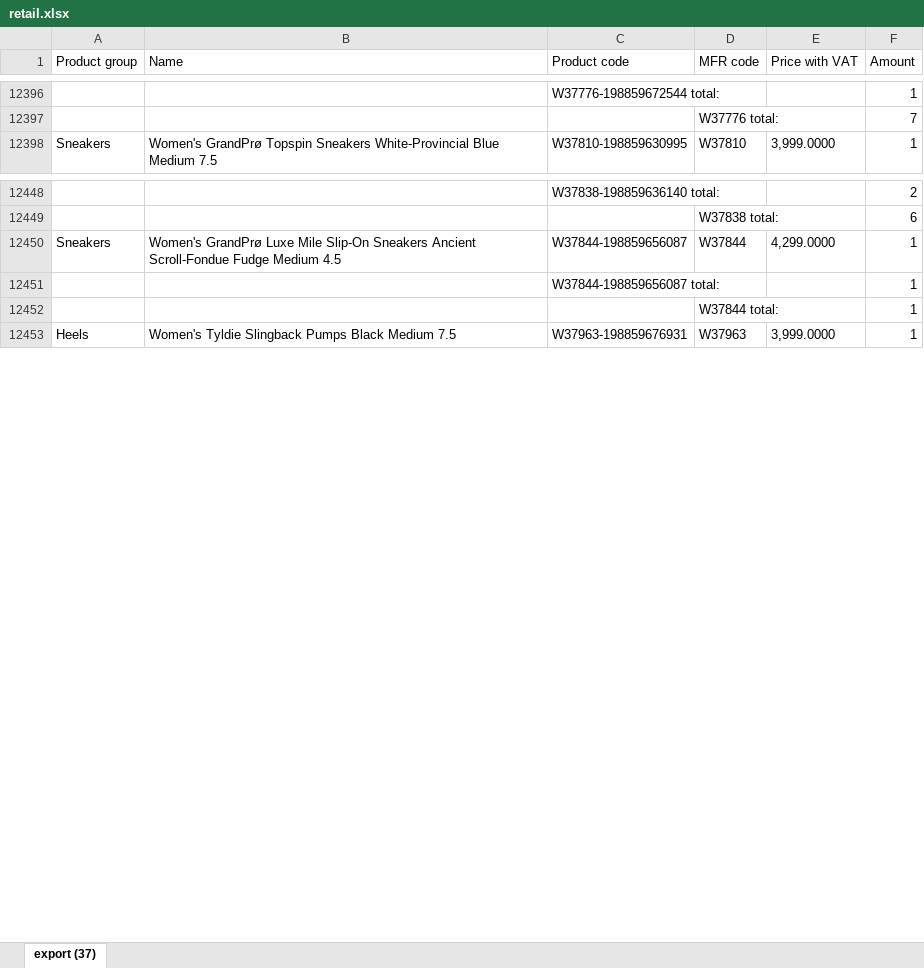
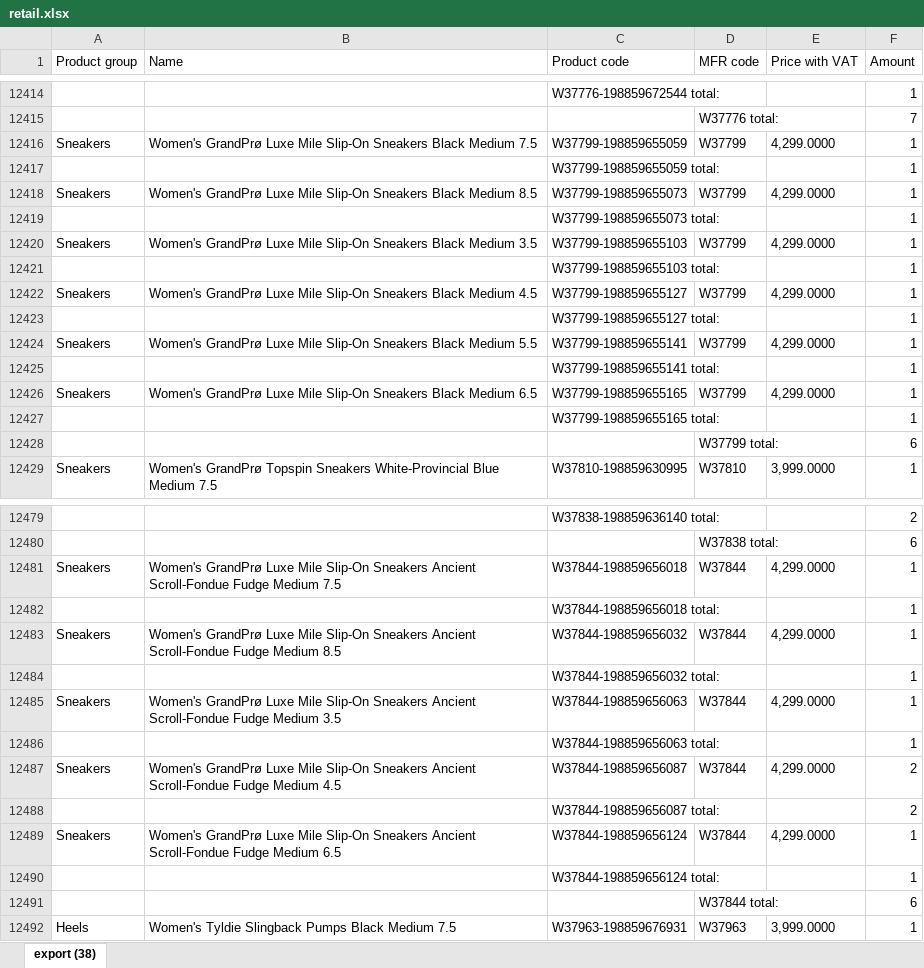
Before and after one commit to LalelaniM/inventorysearch, an Excel workbook: retail.xlsx, sheet export (38), drawn as a sheet; only a part is shown, gaps mark what is left out; values as stored, in another font and other column widths than the file's, no borders; removed rows and columns are numbered as before the commit, all else as after; the diff covers the shown part only; the diff names each change by its address in the sheet, - before the commit and + after, or states it on an @@ line.

```diff
--- a/retail.xlsx (sheet export (38))
+++ b/retail.xlsx (sheet export (38))
-sheet tab: export (37)
+sheet tab: export (38)
+row 12416: Sneakers | Women's GrandPrø Luxe Mile Slip-On Sneakers Black Medium 7.5 | W37799-198859655059 | W37799 | 4,299.0000 | 1
+row 12417:  |  | W37799-198859655059 total: |  |  | 1
+row 12418: Sneakers | Women's GrandPrø Luxe Mile Slip-On Sneakers Black Medium 8.5 | W37799-198859655073 | W37799 | 4,299.0000 | 1
+row 12419:  |  | W37799-198859655073 total: |  |  | 1
+row 12420: Sneakers | Women's GrandPrø Luxe Mile Slip-On Sneakers Black Medium 3.5 | W37799-198859655103 | W37799 | 4,299.0000 | 1
+row 12421:  |  | W37799-198859655103 total: |  |  | 1
+row 12422: Sneakers | Women's GrandPrø Luxe Mile Slip-On Sneakers Black Medium 4.5 | W37799-198859655127 | W37799 | 4,299.0000 | 1
+row 12423:  |  | W37799-198859655127 total: |  |  | 1
+row 12424: Sneakers | Women's GrandPrø Luxe Mile Slip-On Sneakers Black Medium 5.5 | W37799-198859655141 | W37799 | 4,299.0000 | 1
+row 12425:  |  | W37799-198859655141 total: |  |  | 1
+row 12426: Sneakers | Women's GrandPrø Luxe Mile Slip-On Sneakers Black Medium 6.5 | W37799-198859655165 | W37799 | 4,299.0000 | 1
+row 12427:  |  | W37799-198859655165 total: |  |  | 1
+row 12428:  |  |  | W37799 total: |  | 6
+row 12481: Sneakers | Women's GrandPrø Luxe Mile Slip-On Sneakers Ancient Scroll-Fondue Fudge Medium 7.5 | W37844-198859656018 | W37844 | 4,299.0000 | 1
+row 12482:  |  | W37844-198859656018 total: |  |  | 1
+row 12483: Sneakers | Women's GrandPrø Luxe Mile Slip-On Sneakers Ancient Scroll-Fondue Fudge Medium 8.5 | W37844-198859656032 | W37844 | 4,299.0000 | 1
+row 12484:  |  | W37844-198859656032 total: |  |  | 1
+row 12485: Sneakers | Women's GrandPrø Luxe Mile Slip-On Sneakers Ancient Scroll-Fondue Fudge Medium 3.5 | W37844-198859656063 | W37844 | 4,299.0000 | 1
+row 12486:  |  | W37844-198859656063 total: |  |  | 1
-F12487:F12488 (Amount): 1
+F12487:F12488 (Amount): 2
-row 12452:  |  |  | W37844 total: |  | 1
+row 12489: Sneakers | Women's GrandPrø Luxe Mile Slip-On Sneakers Ancient Scroll-Fondue Fudge Medium 6.5 | W37844-198859656124 | W37844 | 4,299.0000 | 1
+row 12490:  |  | W37844-198859656124 total: |  |  | 1
+row 12491:  |  |  | W37844 total: |  | 6
```
Also changed, not shown: 18 added rows and 58 edited cells elsewhere in this sheet, storeroom.xlsx, warehouse.xlsx.
